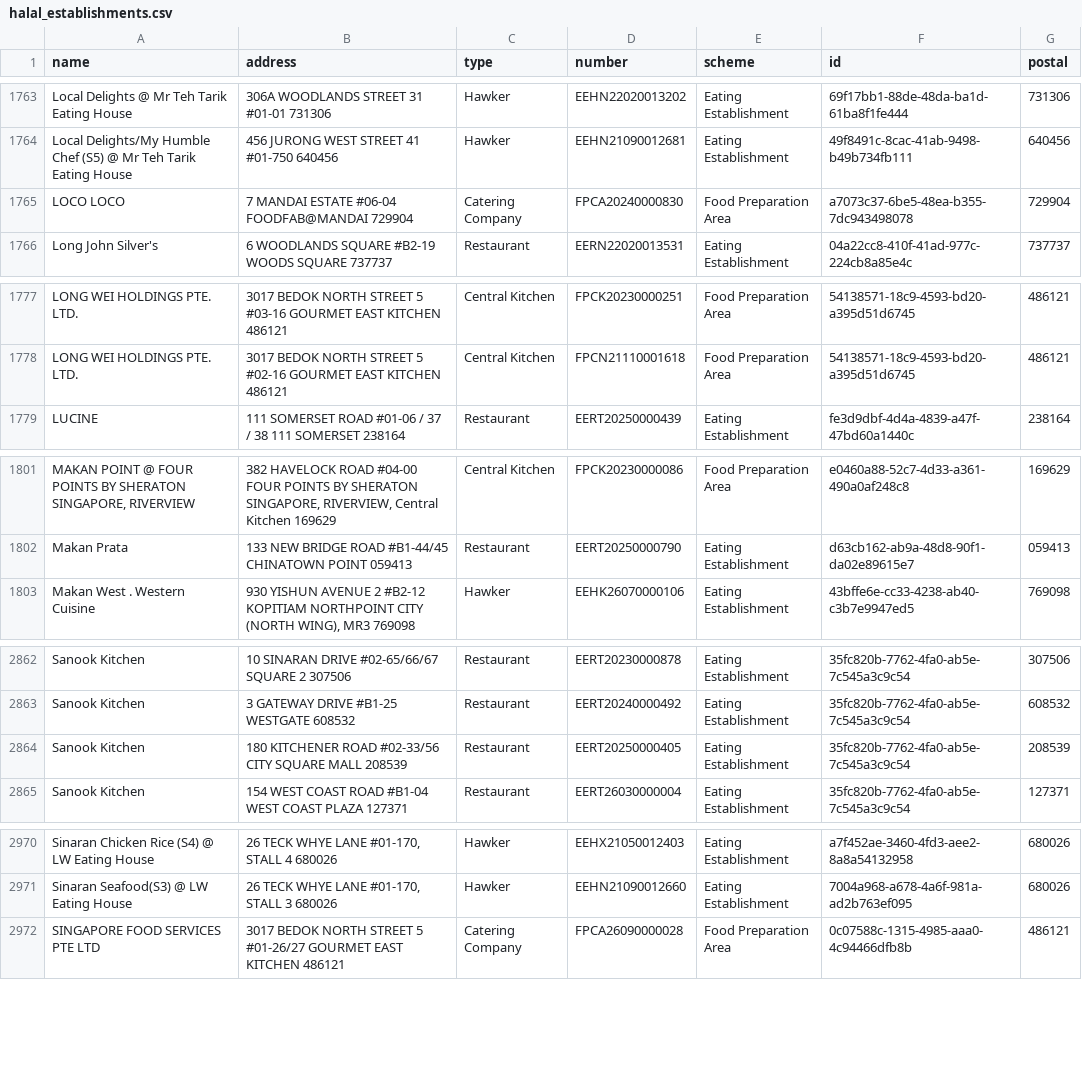
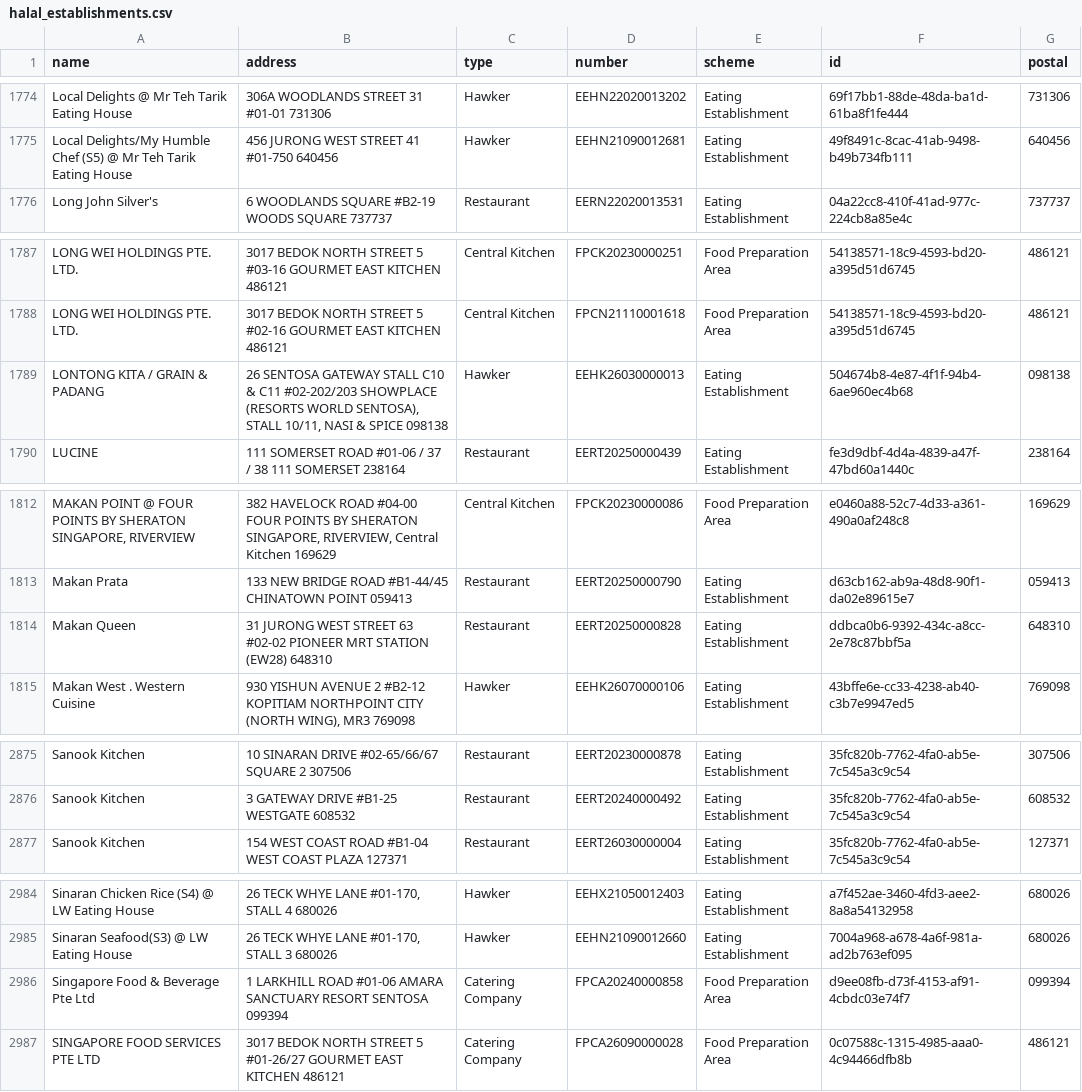
Before and after one commit to zootato/singapore-halal-establishments, a CSV file: halal_establishments.csv, drawn as a sheet; only a part is shown, gaps mark what is left out; removed rows and columns are numbered as before the commit, all else as after; the diff covers the shown part only; the diff names each change by its address in the sheet, - before the commit and + after, or states it on an @@ line.

```diff
--- a/halal_establishments.csv
+++ b/halal_establishments.csv
-row 1765: LOCO LOCO | 7 MANDAI ESTATE #06-04 FOODFAB@MANDAI 729904 | Catering Company | FPCA20240000830 | Food Preparation Area | a7073c37-6be5-48ea-b355-7dc943498078 | 729904
+row 1789: LONTONG KITA / GRAIN & PADANG | 26 SENTOSA GATEWAY STALL C10 & C11 #02-202/203 SHOWPLACE (RESORTS WORLD SENTOSA), STALL 10/11, NASI & SPICE 098138 | Hawker | EEHK26030000013 | Eating Establishment | 504674b8-4e87-4f1f-94b4-6ae960ec4b68 | 098138
+row 1814: Makan Queen | 31 JURONG WEST STREET 63 #02-02 PIONEER MRT STATION (EW28) 648310 | Restaurant | EERT20250000828 | Eating Establishment | ddbca0b6-9392-434c-a8cc-2e78c87bbf5a | 648310
-row 2864: Sanook Kitchen | 180 KITCHENER ROAD #02-33/56 CITY SQUARE MALL 208539 | Restaurant | EERT20250000405 | Eating Establishment | 35fc820b-7762-4fa0-ab5e-7c545a3c9c54 | 208539
+row 2986: Singapore Food & Beverage Pte Ltd | 1 LARKHILL ROAD #01-06 AMARA SANCTUARY RESORT SENTOSA 099394 | Catering Company | FPCA20240000858 | Food Preparation Area | d9ee08fb-d73f-4153-af91-4cbdc03e74f7 | 099394
```
Also changed, not shown: 16 added rows, 5 removed rows and 6 moved rows elsewhere in this file, 3 other files.
